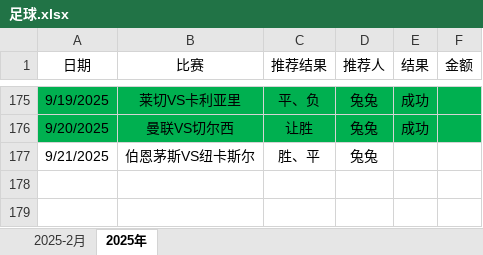
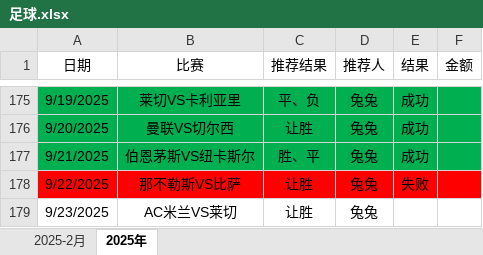
Before and after one commit to jinshihui88/study, an Excel workbook: 足球.xlsx, sheet 2025年, drawn as a sheet; only a part is shown, gaps mark what is left out; values as stored, in another font and other column widths than the file's, no borders; conditional formats not drawn; the diff names each change by its address in the sheet, - before the commit and + after, or states it on an @@ line.

Commit message:
提交

```diff
--- a/足球.xlsx (sheet 2025年)
+++ b/足球.xlsx (sheet 2025年)
-A177:F177 fill: none
+A177:F177 fill: #00B050
-E177 (结果): (empty)
+E177 (结果): 成功
+row 178: 9/22/2025 | 那不勒斯VS比萨 | 让胜 | 兔兔 | 失败
+row 179: 9/23/2025 | AC米兰VS莱切 | 让胜 | 兔兔
```
